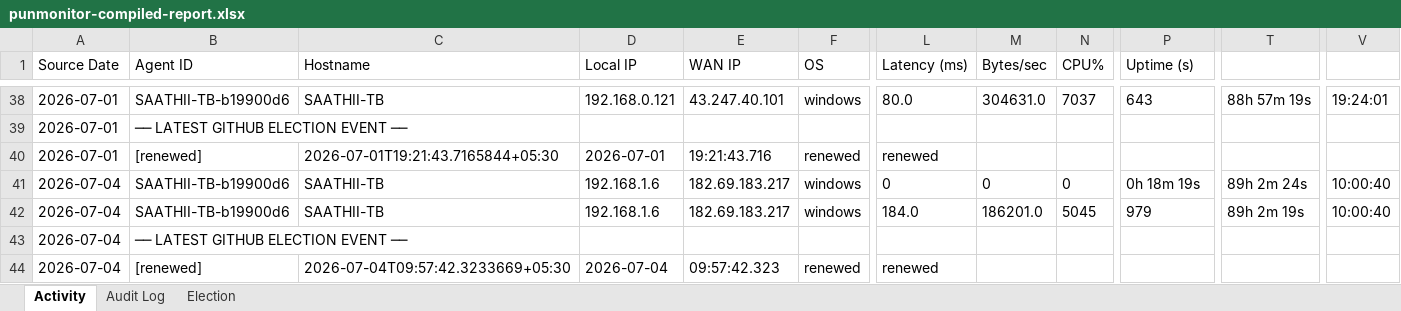
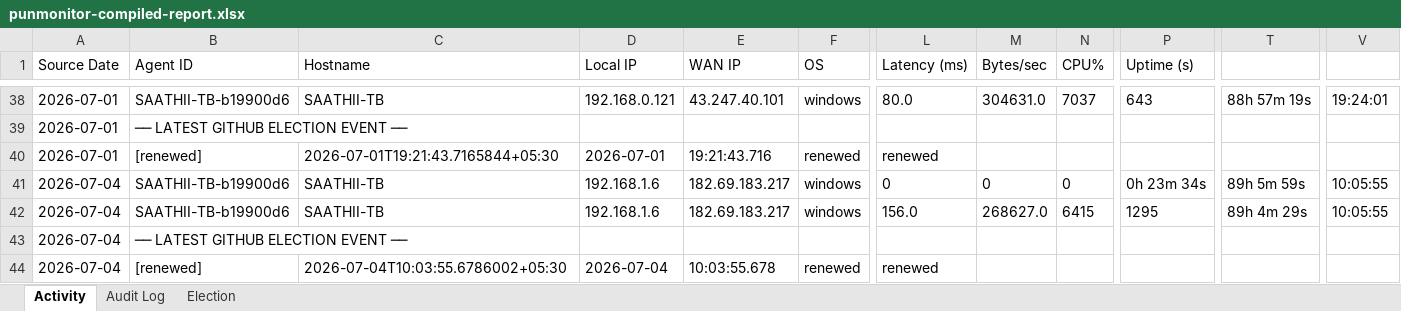
Before and after one commit to puniteswra-spec/PU, an Excel workbook: punmonitor-compiled-report.xlsx, sheet Activity, drawn as a sheet; only a part is shown, gaps mark what is left out; values as stored, in another font and other column widths than the file's, no borders; the diff names each change by its address in the sheet, - before the commit and + after, or states it on an @@ line.

```diff
--- a/punmonitor-compiled-report.xlsx (sheet Activity)
+++ b/punmonitor-compiled-report.xlsx (sheet Activity)
-P41 (Uptime (s)): 0h 18m 19s
+P41 (Uptime (s)): 0h 23m 34s
-T41: 89h 2m 24s
+T41: 89h 5m 59s
-V41:V42: 10:00:40
+V41:V42: 10:05:55
-L42 (Latency (ms)): 184.0
+L42 (Latency (ms)): 156.0
-M42 (Bytes/sec): 186201.0
+M42 (Bytes/sec): 268627.0
-N42 (CPU%): 5045
+N42 (CPU%): 6415
-P42 (Uptime (s)): 979
+P42 (Uptime (s)): 1295
-T42: 89h 2m 19s
+T42: 89h 4m 29s
-C44 (Hostname): 2026-07-04T09:57:42.3233669+05:30
+C44 (Hostname): 2026-07-04T10:03:55.6786002+05:30
-E44 (WAN IP): 09:57:42.323
+E44 (WAN IP): 10:03:55.678
```
Also changed, not shown: sheet Election.
